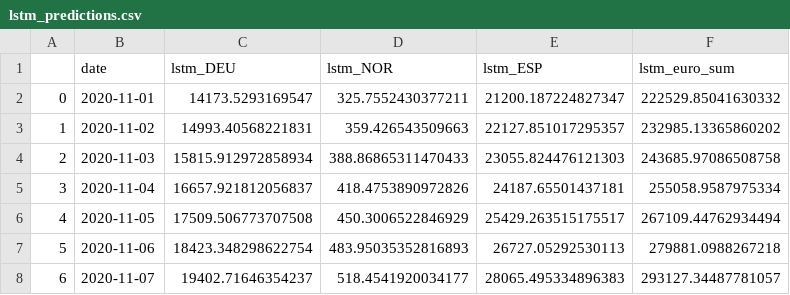
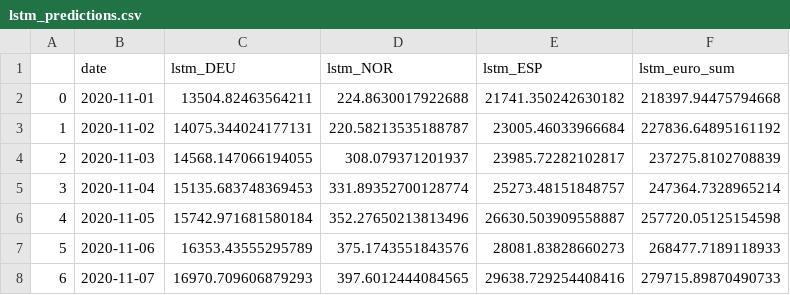
Before and after one commit to ostormer/covid_ml, a CSV file: lstm_predictions/lstm_predictions.csv, drawn as a sheet.

```diff
--- a/lstm_predictions/lstm_predictions.csv
+++ b/lstm_predictions/lstm_predictions.csv
@@ -1,8 +1,8 @@
 ,date,lstm_DEU,lstm_NOR,lstm_ESP,lstm_euro_sum
-0,2020-11-01,14173.5293169547,325.7552430377211,21200.187224827347,222529.85041630332
-1,2020-11-02,14993.40568221831,359.426543509663,22127.851017295357,232985.13365860202
-2,2020-11-03,15815.912972858934,388.86865311470433,23055.824476121303,243685.97086508758
-3,2020-11-04,16657.921812056837,418.4753890972826,24187.65501437181,255058.9587975334
-4,2020-11-05,17509.506773707508,450.3006522846929,25429.263515175517,267109.44762934494
-5,2020-11-06,18423.348298622754,483.95035352816893,26727.05292530113,279881.0988267218
-6,2020-11-07,19402.71646354237,518.4541920034177,28065.495334896383,293127.34487781057
+0,2020-11-01,13504.82463564211,224.8630017922688,21741.350242630182,218397.94475794668
+1,2020-11-02,14075.344024177131,220.58213535188787,23005.46033966684,227836.64895161192
+2,2020-11-03,14568.147066194055,308.079371201937,23985.72282102817,237275.8102708839
+3,2020-11-04,15135.683748369453,331.89352700128774,25273.48151848757,247364.7328965214
+4,2020-11-05,15742.971681580184,352.27650213813496,26630.503909558887,257720.05125154598
+5,2020-11-06,16353.43555295789,375.1743551843576,28081.83828660273,268477.7189118933
+6,2020-11-07,16970.709606879293,397.6012444084565,29638.729254408416,279715.89870490733
```
Also changed, not shown: 10 other files.
